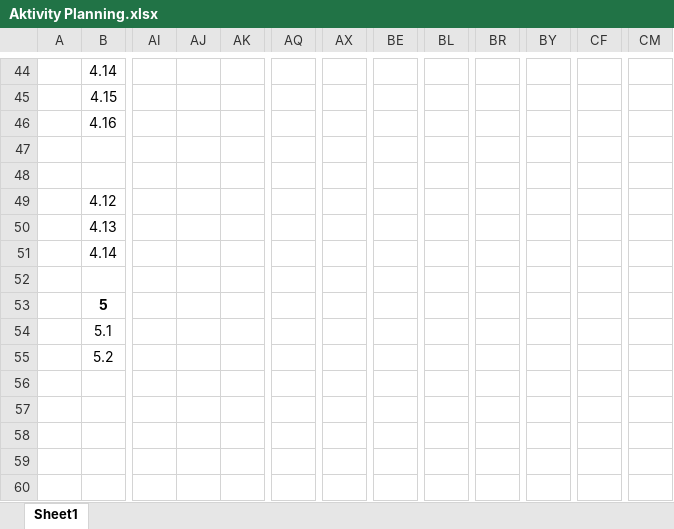
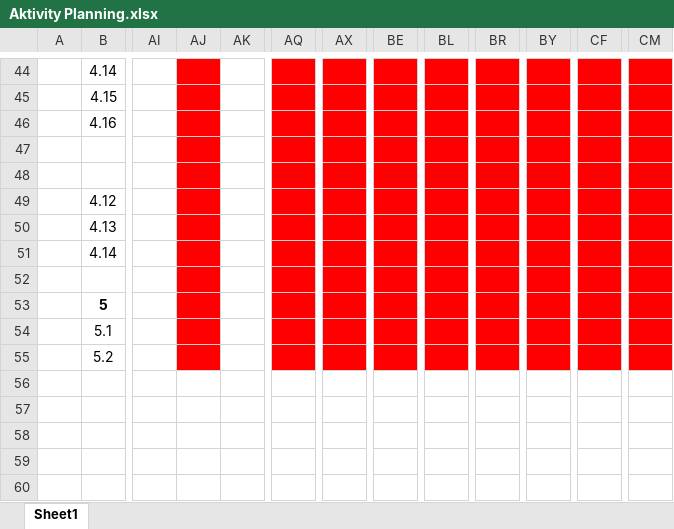
Before and after one commit to danisandika/PROJECTASP, an Excel workbook: Aktivity Planning.xlsx, sheet Sheet1, drawn as a sheet; only a part is shown, gaps mark what is left out; values as stored, in another font and other column widths than the file's, no borders; charts and pictures not drawn; the diff covers the shown part only; the diff names each change by its address in the sheet, - before the commit and + after, or states it on an @@ line.

```diff
--- a/Aktivity Planning.xlsx (sheet Sheet1)
+++ b/Aktivity Planning.xlsx (sheet Sheet1)
-AJ44:AJ55 fill: none
+AJ44:AJ55 fill: #FF0000
-AQ44:AQ55 fill: none
+AQ44:AQ55 fill: #FF0000
-AX44:AX55 fill: none
+AX44:AX55 fill: #FF0000
-BE44:BE55 fill: none
+BE44:BE55 fill: #FF0000
-BL44:BL55 fill: none
+BL44:BL55 fill: #FF0000
-BR44:BR55 fill: none
+BR44:BR55 fill: #FF0000
-BY44:BY55 fill: none
+BY44:BY55 fill: #FF0000
-CF44:CF55 fill: none
+CF44:CF55 fill: #FF0000
-CM44:CM55 fill: none
+CM44:CM55 fill: #FF0000
```
Also changed, not shown: 6 edited cells and cell formats elsewhere in this sheet, charts or pictures, 10 other files.
